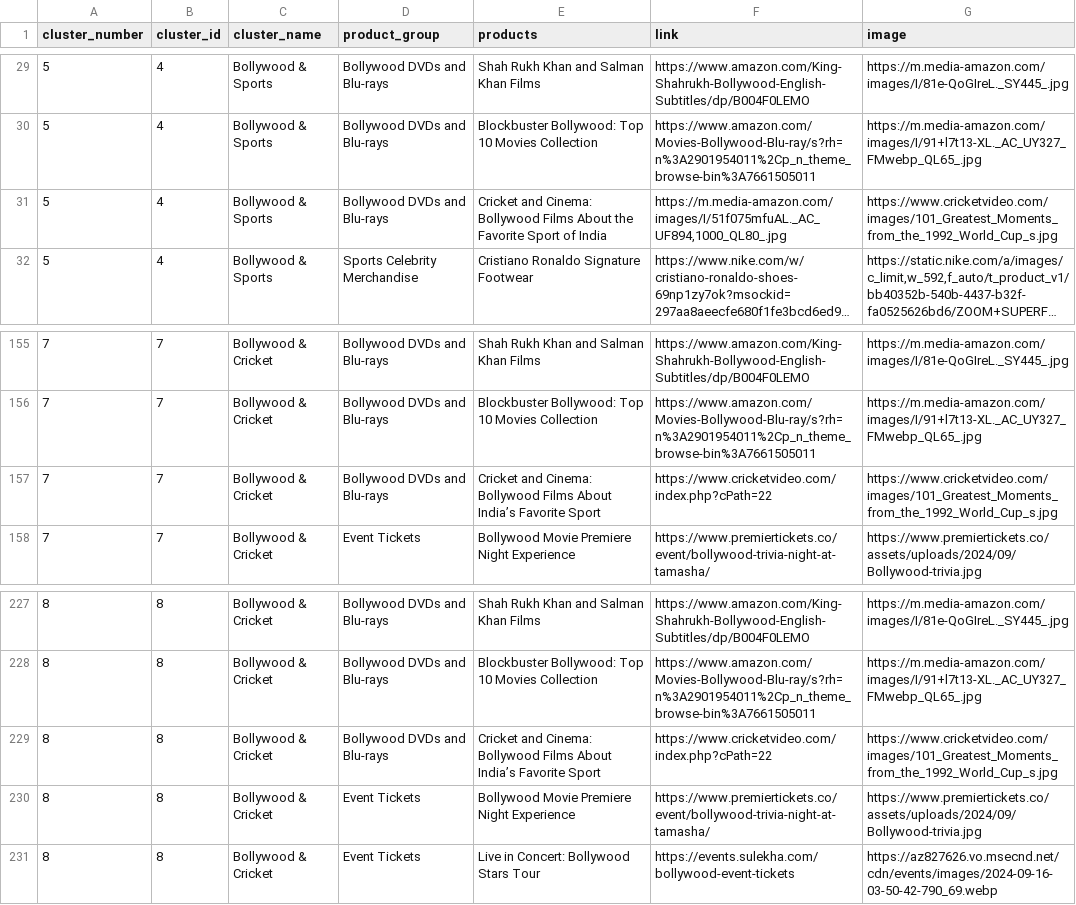
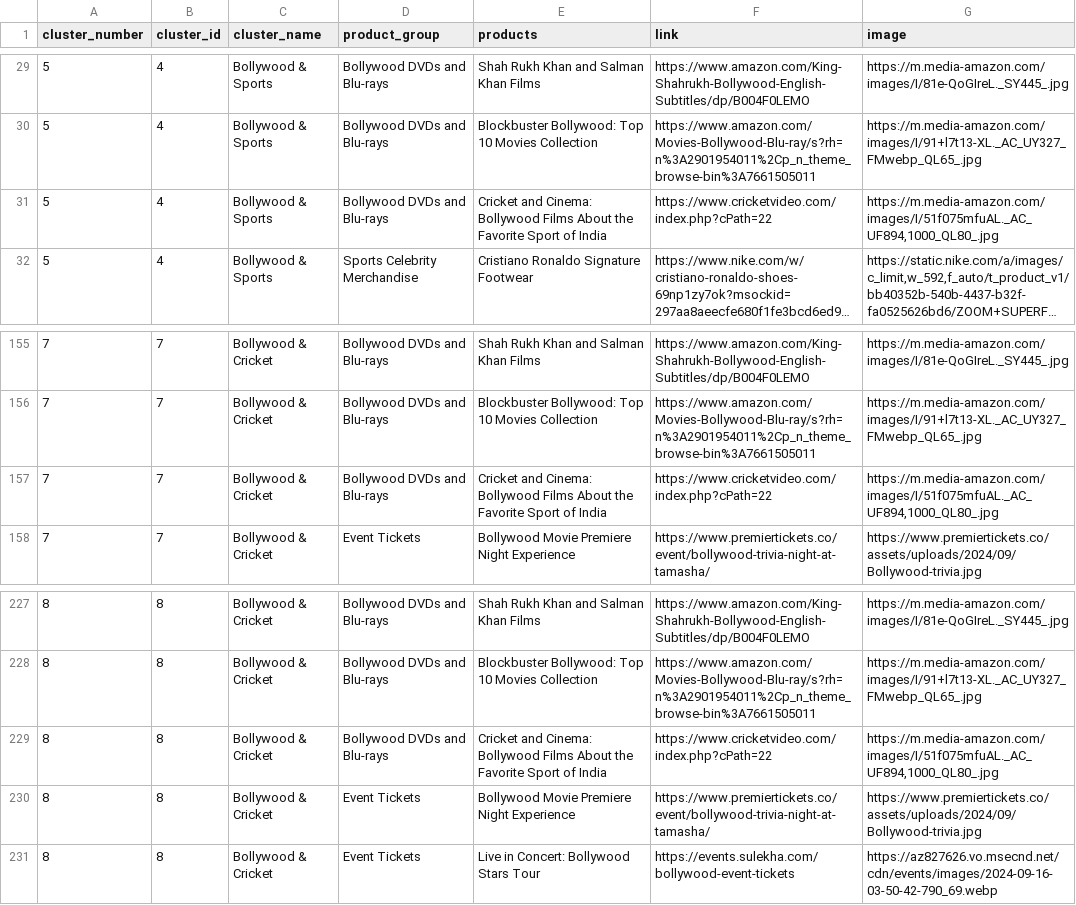
Before and after one commit to nguyennhathoa6255/user-clustering, a CSV file: products/data_product.csv, drawn as a sheet; only a part is shown, gaps mark what is left out; long unchanged cells end in …; the diff names each change by its address in the sheet, - before the commit and + after, or states it on an @@ line.

```diff
--- a/products/data_product.csv
+++ b/products/data_product.csv
-F31 (link): https://m.media-amazon.com/images/I/51f075mfuAL._AC_UF894,1000_QL80_.jpg
+F31 (link): https://www.cricketvideo.com/index.php?cPath=22
-G31 (image): https://www.cricketvideo.com/images/101_Greatest_Moments_from_the_1992_World_Cup_s.jpg
+G31 (image): https://m.media-amazon.com/images/I/51f075mfuAL._AC_UF894,1000_QL80_.jpg
-E157 (products): …Films About India’s Favorite Sport
+E157 (products): …Films About the Favorite Sport of India
-G157 (image): https://www.cricketvideo.com/images/101_Greatest_Moments_from_the_1992_World_Cup_s.jpg
+G157 (image): https://m.media-amazon.com/images/I/51f075mfuAL._AC_UF894,1000_QL80_.jpg
-E229 (products): …Films About India’s Favorite Sport
+E229 (products): …Films About the Favorite Sport of India
-G229 (image): https://www.cricketvideo.com/images/101_Greatest_Moments_from_the_1992_World_Cup_s.jpg
+G229 (image): https://m.media-amazon.com/images/I/51f075mfuAL._AC_UF894,1000_QL80_.jpg
```
Also changed, not shown: 2 other files.
